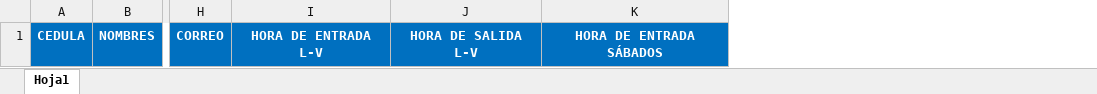
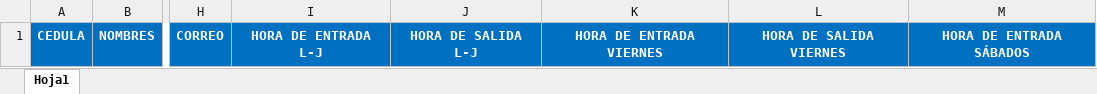
Before and after one commit to AndresArias09/AsistenciasSmart, an Excel workbook: App/RegistroAsistenciasSMART.Web/Formato/PlantillaColaboradores.xlsx, sheet Hoja1, drawn as a sheet; only a part is shown, gaps mark what is left out; values as stored, in another font and other column widths than the file's, no borders; removed rows and columns are numbered as before the commit, all else as after; the diff names each change by its address in the sheet, - before the commit and + after, or states it on an @@ line.

```diff
--- a/App/RegistroAsistenciasSMART.Web/Formato/PlantillaColaboradores.xlsx (sheet Hoja1)
+++ b/App/RegistroAsistenciasSMART.Web/Formato/PlantillaColaboradores.xlsx (sheet Hoja1)
-column I, row 1: HORA DE ENTRADA L-V
-column J, row 1: HORA DE SALIDA L-V
+column I, row 1: HORA DE ENTRADA L-J
+column J, row 1: HORA DE SALIDA L-J
+column K, row 1: HORA DE ENTRADA VIERNES
+column L, row 1: HORA DE SALIDA VIERNES
```
Also changed, not shown: App/RegistroAsistenciasSMART.Web/Formato/PlantillaEjemplo.xlsx, 17 other files.
